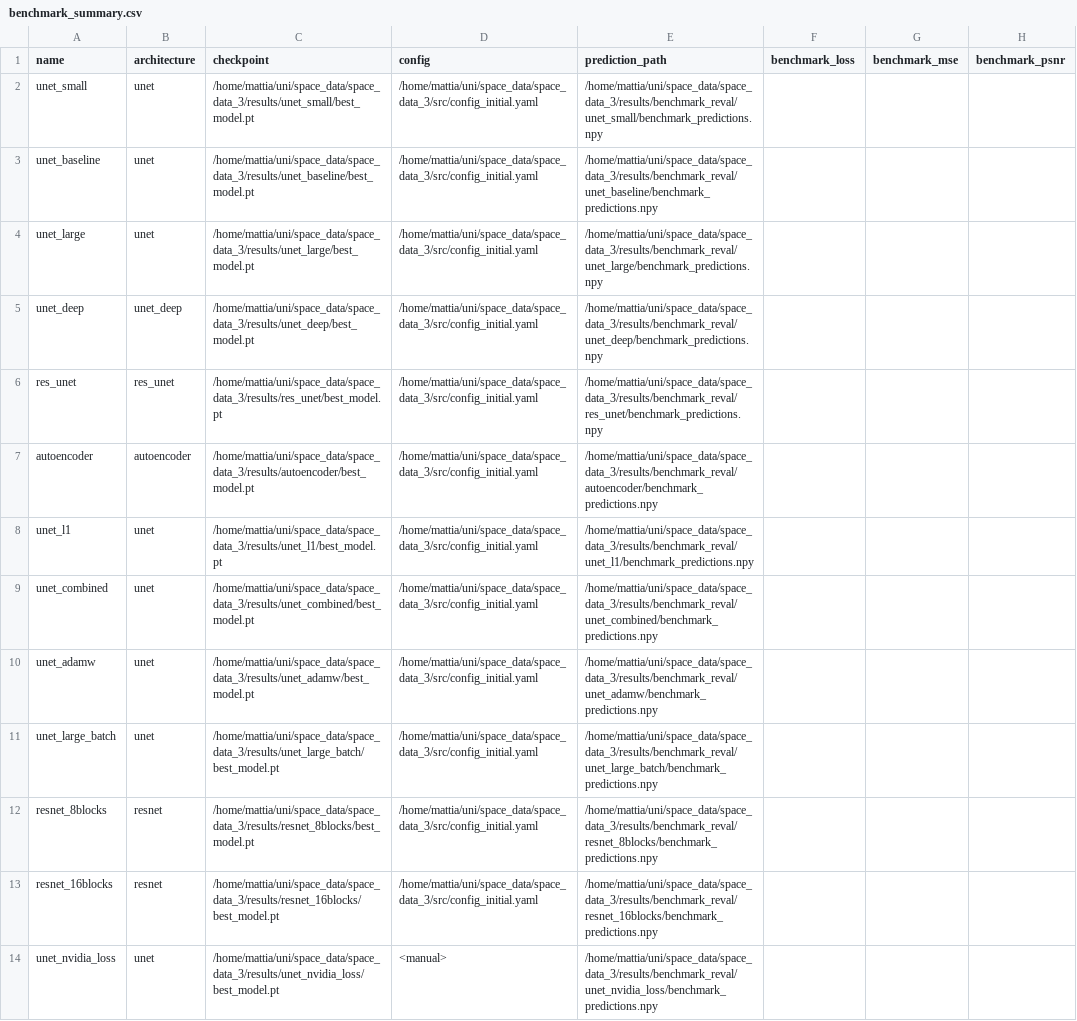
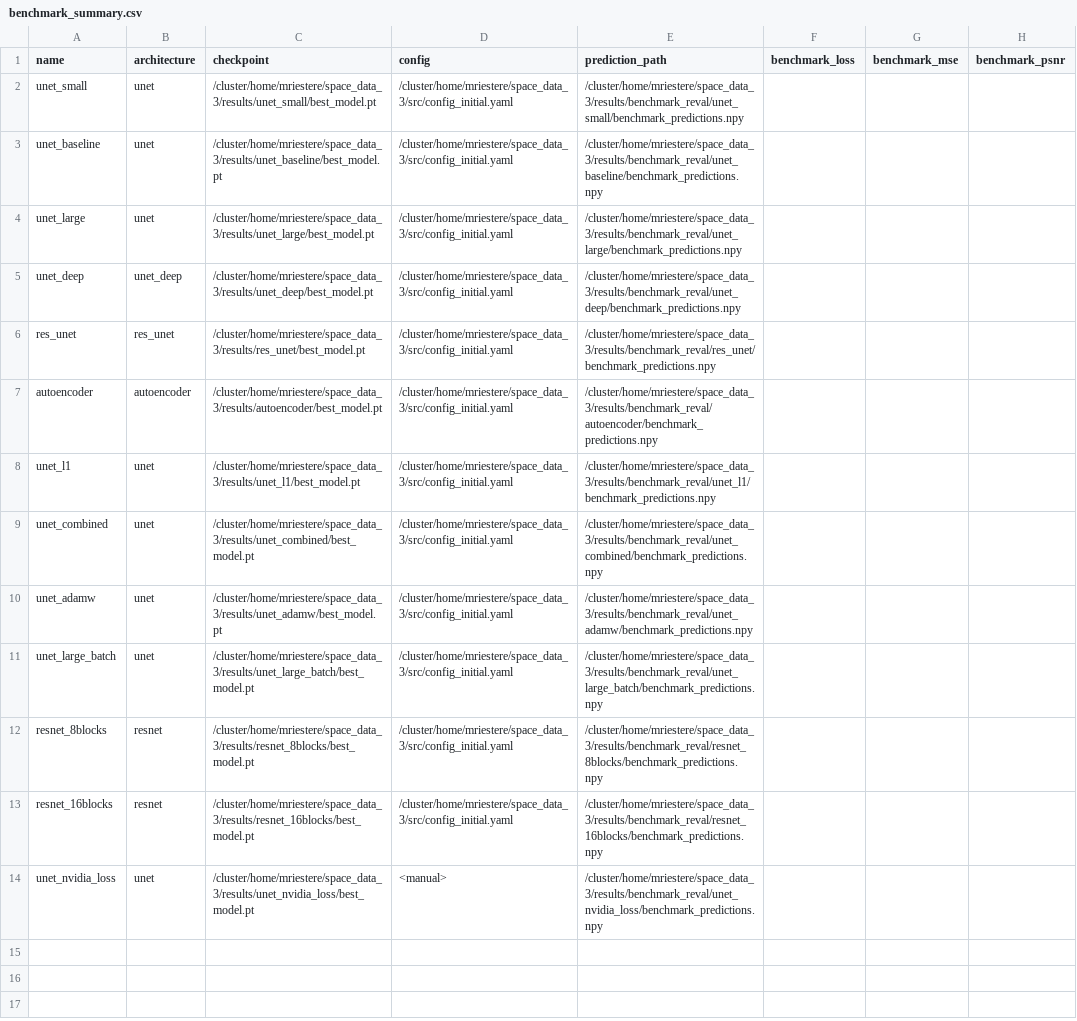
Before and after one commit to mattiademartino/space_data_3, a CSV file: results/benchmark_reval/benchmark_summary.csv, drawn as a sheet; the diff names each change by its address in the sheet, - before the commit and + after, or states it on an @@ line.

```diff
--- a/results/benchmark_reval/benchmark_summary.csv
+++ b/results/benchmark_reval/benchmark_summary.csv
-C2 (checkpoint): /home/mattia/uni/space_data/space_data_3/results/unet_small/best_model.pt
+C2 (checkpoint): /cluster/home/mriestere/space_data_3/results/unet_small/best_model.pt
-D2:D13 (config): /home/mattia/uni/space_data/space_data_3/src/config_initial.yaml
+D2:D13 (config): /cluster/home/mriestere/space_data_3/src/config_initial.yaml
-E2 (prediction_path): /home/mattia/uni/space_data/space_data_3/results/benchmark_reval/unet_small/benchmark_predictions.npy
+E2 (prediction_path): /cluster/home/mriestere/space_data_3/results/benchmark_reval/unet_small/benchmark_predictions.npy
-C3 (checkpoint): /home/mattia/uni/space_data/space_data_3/results/unet_baseline/best_model.pt
+C3 (checkpoint): /cluster/home/mriestere/space_data_3/results/unet_baseline/best_model.pt
-E3 (prediction_path): /home/mattia/uni/space_data/space_data_3/results/benchmark_reval/unet_baseline/benchmark_predictions.npy
+E3 (prediction_path): /cluster/home/mriestere/space_data_3/results/benchmark_reval/unet_baseline/benchmark_predictions.npy
-C4 (checkpoint): /home/mattia/uni/space_data/space_data_3/results/unet_large/best_model.pt
+C4 (checkpoint): /cluster/home/mriestere/space_data_3/results/unet_large/best_model.pt
-E4 (prediction_path): /home/mattia/uni/space_data/space_data_3/results/benchmark_reval/unet_large/benchmark_predictions.npy
+E4 (prediction_path): /cluster/home/mriestere/space_data_3/results/benchmark_reval/unet_large/benchmark_predictions.npy
-C5 (checkpoint): /home/mattia/uni/space_data/space_data_3/results/unet_deep/best_model.pt
+C5 (checkpoint): /cluster/home/mriestere/space_data_3/results/unet_deep/best_model.pt
-E5 (prediction_path): /home/mattia/uni/space_data/space_data_3/results/benchmark_reval/unet_deep/benchmark_predictions.npy
+E5 (prediction_path): /cluster/home/mriestere/space_data_3/results/benchmark_reval/unet_deep/benchmark_predictions.npy
-C6 (checkpoint): /home/mattia/uni/space_data/space_data_3/results/res_unet/best_model.pt
+C6 (checkpoint): /cluster/home/mriestere/space_data_3/results/res_unet/best_model.pt
-E6 (prediction_path): /home/mattia/uni/space_data/space_data_3/results/benchmark_reval/res_unet/benchmark_predictions.npy
+E6 (prediction_path): /cluster/home/mriestere/space_data_3/results/benchmark_reval/res_unet/benchmark_predictions.npy
-C7 (checkpoint): /home/mattia/uni/space_data/space_data_3/results/autoencoder/best_model.pt
+C7 (checkpoint): /cluster/home/mriestere/space_data_3/results/autoencoder/best_model.pt
-E7 (prediction_path): /home/mattia/uni/space_data/space_data_3/results/benchmark_reval/autoencoder/benchmark_predictions.npy
+E7 (prediction_path): /cluster/home/mriestere/space_data_3/results/benchmark_reval/autoencoder/benchmark_predictions.npy
-C8 (checkpoint): /home/mattia/uni/space_data/space_data_3/results/unet_l1/best_model.pt
+C8 (checkpoint): /cluster/home/mriestere/space_data_3/results/unet_l1/best_model.pt
-E8 (prediction_path): /home/mattia/uni/space_data/space_data_3/results/benchmark_reval/unet_l1/benchmark_predictions.npy
+E8 (prediction_path): /cluster/home/mriestere/space_data_3/results/benchmark_reval/unet_l1/benchmark_predictions.npy
-C9 (checkpoint): /home/mattia/uni/space_data/space_data_3/results/unet_combined/best_model.pt
+C9 (checkpoint): /cluster/home/mriestere/space_data_3/results/unet_combined/best_model.pt
-E9 (prediction_path): /home/mattia/uni/space_data/space_data_3/results/benchmark_reval/unet_combined/benchmark_predictions.npy
+E9 (prediction_path): /cluster/home/mriestere/space_data_3/results/benchmark_reval/unet_combined/benchmark_predictions.npy
-C10 (checkpoint): /home/mattia/uni/space_data/space_data_3/results/unet_adamw/best_model.pt
+C10 (checkpoint): /cluster/home/mriestere/space_data_3/results/unet_adamw/best_model.pt
-E10 (prediction_path): /home/mattia/uni/space_data/space_data_3/results/benchmark_reval/unet_adamw/benchmark_predictions.npy
+E10 (prediction_path): /cluster/home/mriestere/space_data_3/results/benchmark_reval/unet_adamw/benchmark_predictions.npy
-C11 (checkpoint): /home/mattia/uni/space_data/space_data_3/results/unet_large_batch/best_model.pt
+C11 (checkpoint): /cluster/home/mriestere/space_data_3/results/unet_large_batch/best_model.pt
-E11 (prediction_path): /home/mattia/uni/space_data/space_data_3/results/benchmark_reval/unet_large_batch/benchmark_predictions.npy
+E11 (prediction_path): /cluster/home/mriestere/space_data_3/results/benchmark_reval/unet_large_batch/benchmark_predictions.npy
-C12 (checkpoint): /home/mattia/uni/space_data/space_data_3/results/resnet_8blocks/best_model.pt
+C12 (checkpoint): /cluster/home/mriestere/space_data_3/results/resnet_8blocks/best_model.pt
-E12 (prediction_path): /home/mattia/uni/space_data/space_data_3/results/benchmark_reval/resnet_8blocks/benchmark_predictions.npy
+E12 (prediction_path): /cluster/home/mriestere/space_data_3/results/benchmark_reval/resnet_8blocks/benchmark_predictions.npy
-C13 (checkpoint): /home/mattia/uni/space_data/space_data_3/results/resnet_16blocks/best_model.pt
+C13 (checkpoint): /cluster/home/mriestere/space_data_3/results/resnet_16blocks/best_model.pt
-E13 (prediction_path): /home/mattia/uni/space_data/space_data_3/results/benchmark_reval/resnet_16blocks/benchmark_predictions.npy
+E13 (prediction_path): /cluster/home/mriestere/space_data_3/results/benchmark_reval/resnet_16blocks/benchmark_predictions.npy
-C14 (checkpoint): /home/mattia/uni/space_data/space_data_3/results/unet_nvidia_loss/best_model.pt
+C14 (checkpoint): /cluster/home/mriestere/space_data_3/results/unet_nvidia_loss/best_model.pt
-E14 (prediction_path): /home/mattia/uni/space_data/space_data_3/results/benchmark_reval/unet_nvidia_loss/benchmark_predictions.npy
+E14 (prediction_path): /cluster/home/mriestere/space_data_3/results/benchmark_reval/unet_nvidia_loss/benchmark_predictions.npy
```
Also changed, not shown: 29 other files.
